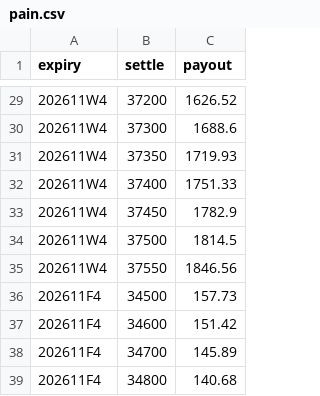
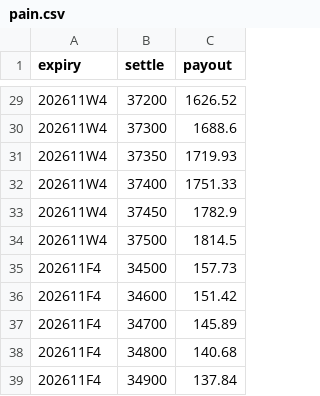
Before and after one commit to asinkk/txo-dashboard, a CSV file: docs/pain.csv, drawn as a sheet; only a part is shown, gaps mark what is left out; the shorter side is filled out with more unchanged rows; the diff names each change by its address in the sheet, - before the commit and + after, or states it on an @@ line.

```diff
--- a/docs/pain.csv
+++ b/docs/pain.csv
-row 35: 202611W4 | 37550 | 1846.56
```
Also changed, not shown: docs/strikes.csv, docs/summary.csv, 1 other file.
